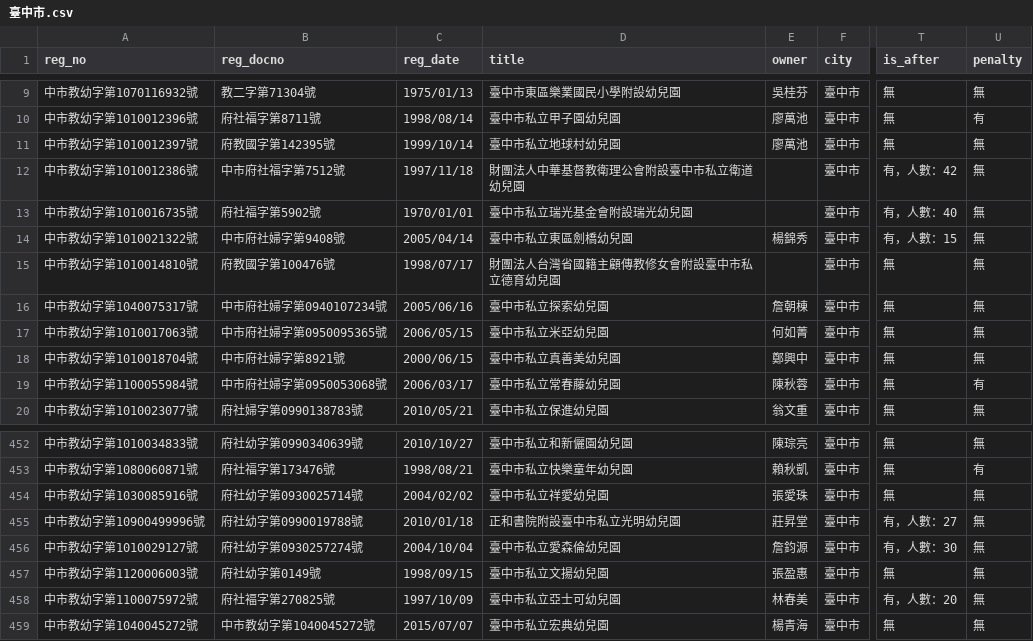
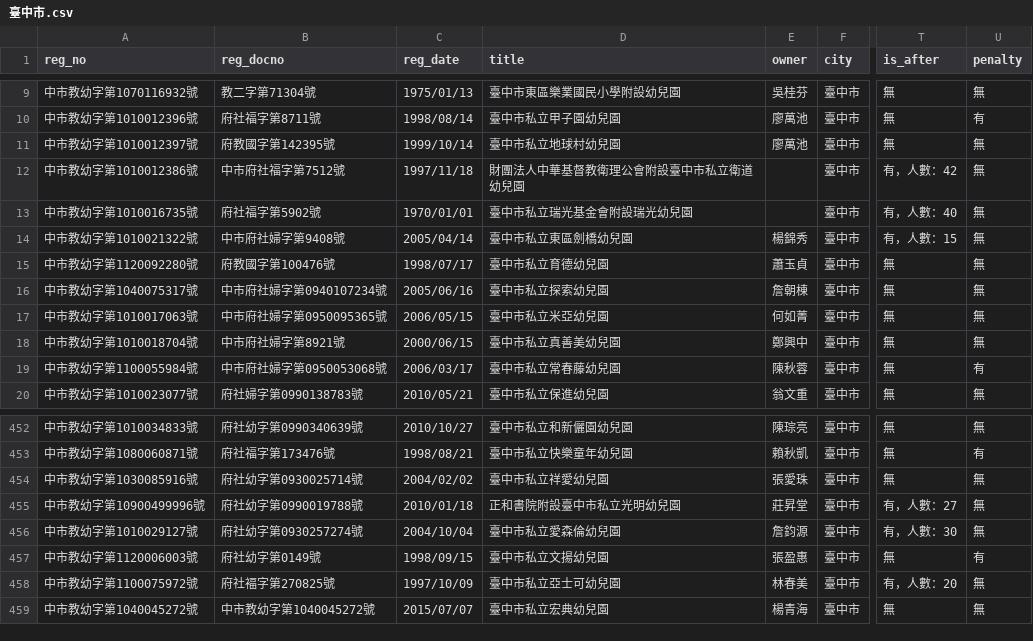
Before and after one commit to kiang/ap.ece.moe.edu.tw, a CSV file: docs/data/臺中市.csv, drawn as a sheet; only a part is shown, gaps mark what is left out; the diff names each change by its address in the sheet, - before the commit and + after, or states it on an @@ line.

```diff
--- a/docs/data/臺中市.csv
+++ b/docs/data/臺中市.csv
-A15 (reg_no): 中市教幼字第1010014810號
+A15 (reg_no): 中市教幼字第1120092280號
-D15 (title): 財團法人台灣省國籍主顧傳教修女會附設臺中市私立德育幼兒園
+D15 (title): 臺中市私立育德幼兒園
-E15 (owner): (empty)
+E15 (owner): 蕭玉貞
-U457 (penalty): 無
+U457 (penalty): 有
```
Also changed, not shown: docs/data/新竹縣.csv, docs/data/臺北市.csv, 6 other files.
